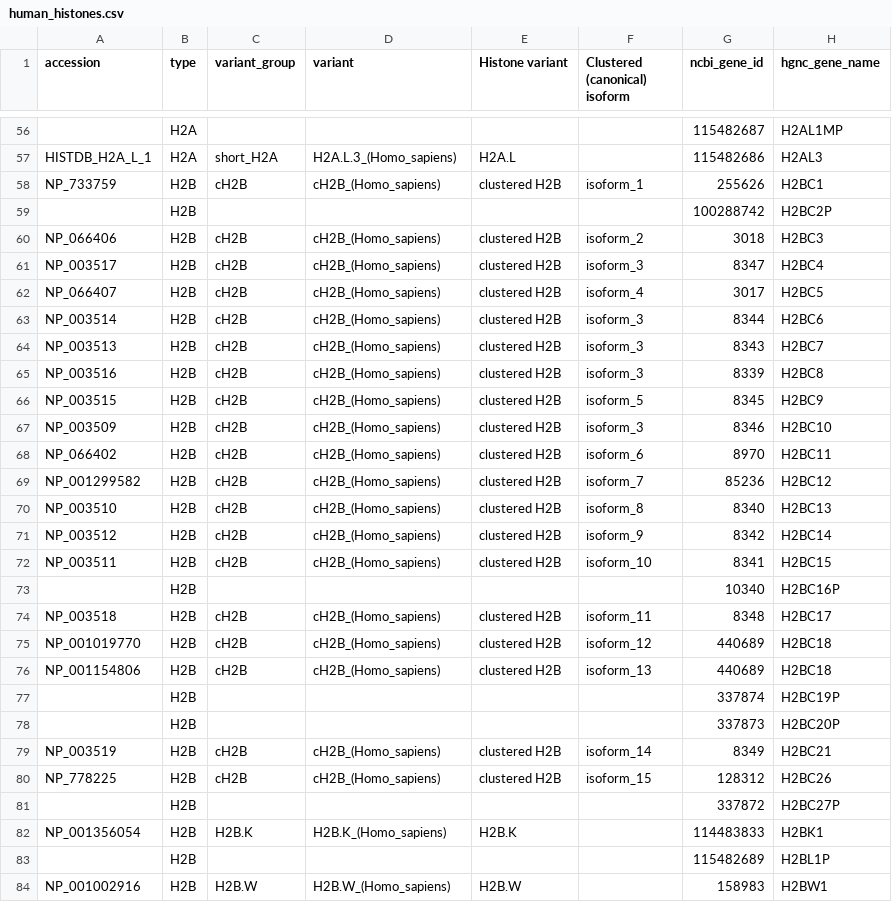
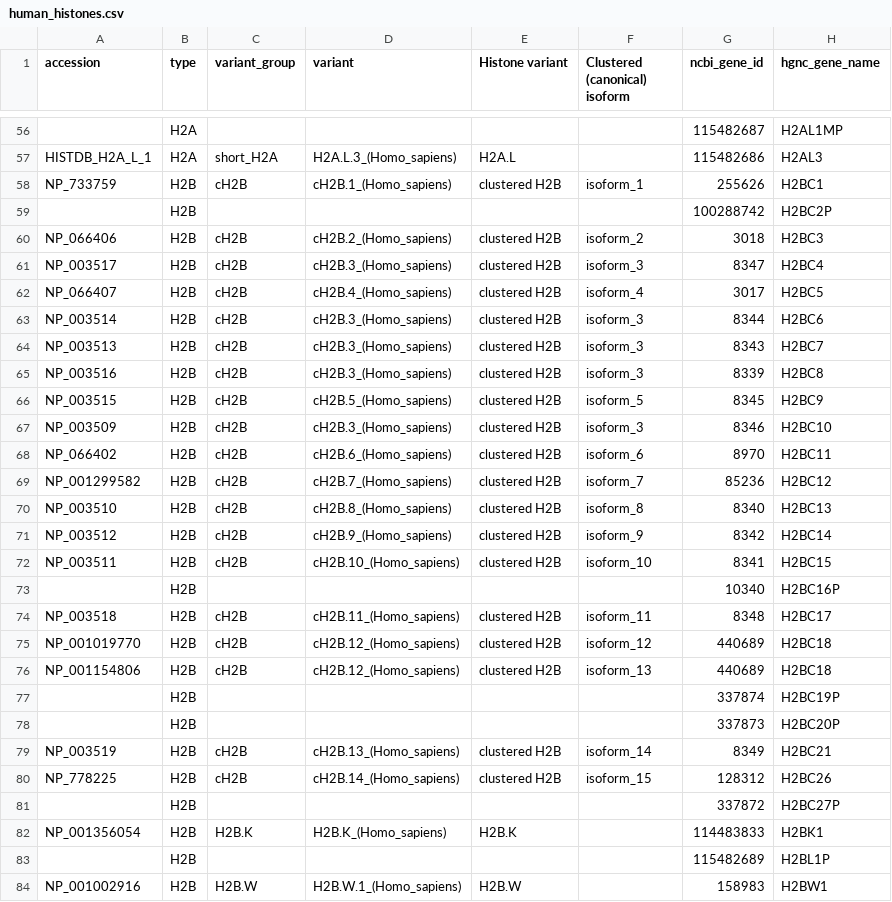
Before and after one commit to v-kulikov1/histonedb_Vladimir, a CSV file: CURATED_SET/human_histones.csv, drawn as a sheet; only a part is shown, gaps mark what is left out; the diff covers the shown part only; the diff names each change by its address in the sheet, - before the commit and + after, or states it on an @@ line.

Commit message:
Updated human_H2AB info

```diff
--- a/CURATED_SET/human_histones.csv
+++ b/CURATED_SET/human_histones.csv
-D58 (variant): cH2B_(Homo_sapiens)
+D58 (variant): cH2B.1_(Homo_sapiens)
-D60 (variant): cH2B_(Homo_sapiens)
+D60 (variant): cH2B.2_(Homo_sapiens)
-D61 (variant): cH2B_(Homo_sapiens)
+D61 (variant): cH2B.3_(Homo_sapiens)
-D62 (variant): cH2B_(Homo_sapiens)
+D62 (variant): cH2B.4_(Homo_sapiens)
-D63:D65 (variant): cH2B_(Homo_sapiens)
+D63:D65 (variant): cH2B.3_(Homo_sapiens)
-D66 (variant): cH2B_(Homo_sapiens)
+D66 (variant): cH2B.5_(Homo_sapiens)
-D67 (variant): cH2B_(Homo_sapiens)
+D67 (variant): cH2B.3_(Homo_sapiens)
-D68 (variant): cH2B_(Homo_sapiens)
+D68 (variant): cH2B.6_(Homo_sapiens)
-D69 (variant): cH2B_(Homo_sapiens)
+D69 (variant): cH2B.7_(Homo_sapiens)
-D70 (variant): cH2B_(Homo_sapiens)
+D70 (variant): cH2B.8_(Homo_sapiens)
-D71 (variant): cH2B_(Homo_sapiens)
+D71 (variant): cH2B.9_(Homo_sapiens)
-D72 (variant): cH2B_(Homo_sapiens)
+D72 (variant): cH2B.10_(Homo_sapiens)
-D74 (variant): cH2B_(Homo_sapiens)
+D74 (variant): cH2B.11_(Homo_sapiens)
-D75:D76 (variant): cH2B_(Homo_sapiens)
+D75:D76 (variant): cH2B.12_(Homo_sapiens)
-D79 (variant): cH2B_(Homo_sapiens)
+D79 (variant): cH2B.13_(Homo_sapiens)
-D80 (variant): cH2B_(Homo_sapiens)
+D80 (variant): cH2B.14_(Homo_sapiens)
-D84 (variant): H2B.W_(Homo_sapiens)
+D84 (variant): H2B.W.1_(Homo_sapiens)
```
Also changed, not shown: 1 edited cell elsewhere in this file, 1 other file.
